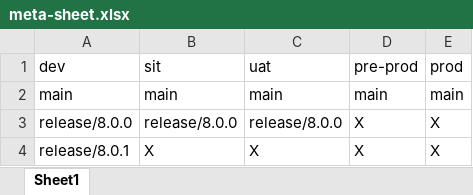
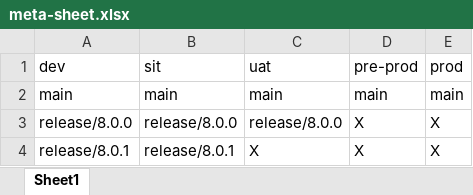
Before and after one commit to kranthimj23/promotion-repo, an Excel workbook: meta-sheet.xlsx, sheet Sheet1, drawn as a sheet; values as stored, in another font and other column widths than the file's, no borders; the diff names each change by its address in the sheet, - before the commit and + after, or states it on an @@ line.

Commit message:
Promoted release/8.0.1 from dev to sit

```diff
--- a/meta-sheet.xlsx (sheet Sheet1)
+++ b/meta-sheet.xlsx (sheet Sheet1)
-B4 (sit): X
+B4 (sit): release/8.0.1
```
